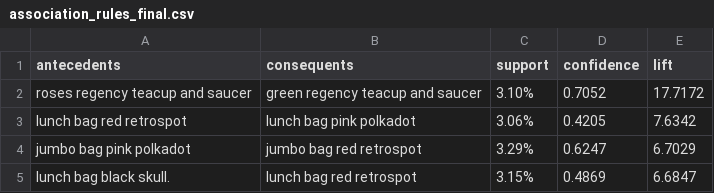
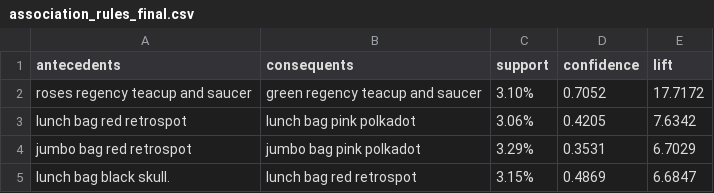
Before and after one commit to mvlarra/Final_Project_MBA, a CSV file: app/models/association_rules_final.csv, drawn as a sheet.

```diff
--- a/app/models/association_rules_final.csv
+++ b/app/models/association_rules_final.csv
@@ -3,3 +3,3 @@ roses regency teacup and saucer,green regency teacup and saucer,3.10%,0.7052,17.
 lunch bag red retrospot,lunch bag pink polkadot,3.06%,0.4205,7.6342
-jumbo bag pink polkadot,jumbo bag red retrospot,3.29%,0.6247,6.7029
+jumbo bag red retrospot,jumbo bag pink polkadot,3.29%,0.3531,6.7029
 lunch bag  black skull.,lunch bag red retrospot,3.15%,0.4869,6.6847
```
Also changed, not shown: 1 other file.
